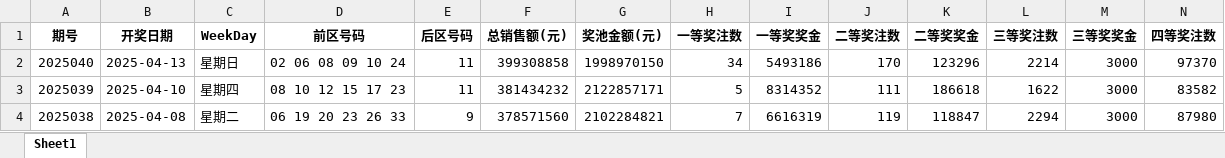
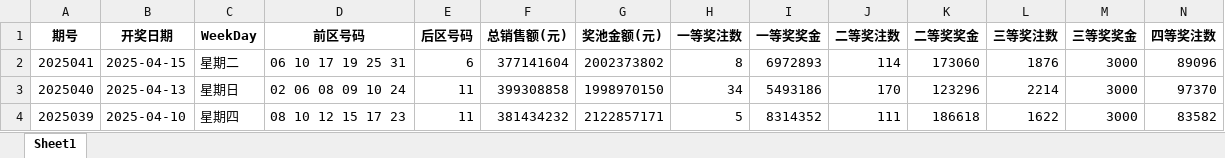
Before and after one commit to konglr/Lottery, an Excel workbook: 双色球开奖情况.xlsx, sheet Sheet1, drawn as a sheet; only a part is shown; the shorter side is filled out with more unchanged rows; values as stored, in another font and other column widths than the file's, no borders; rows hold the shown columns only; the diff names each change by its address in the sheet, - before the commit and + after, or states it on an @@ line.

```diff
--- a/双色球开奖情况.xlsx (sheet Sheet1)
+++ b/双色球开奖情况.xlsx (sheet Sheet1)
+row 2: 2025041 | 2025-04-15 | 星期二 | 06 10 17 19 25 31 | 6 | 377141604 | 2002373802 | 8 | 6972893 | 114 | 173060 | 1876 | 3000 | 89096
```
Also changed, not shown: 3 other files.
